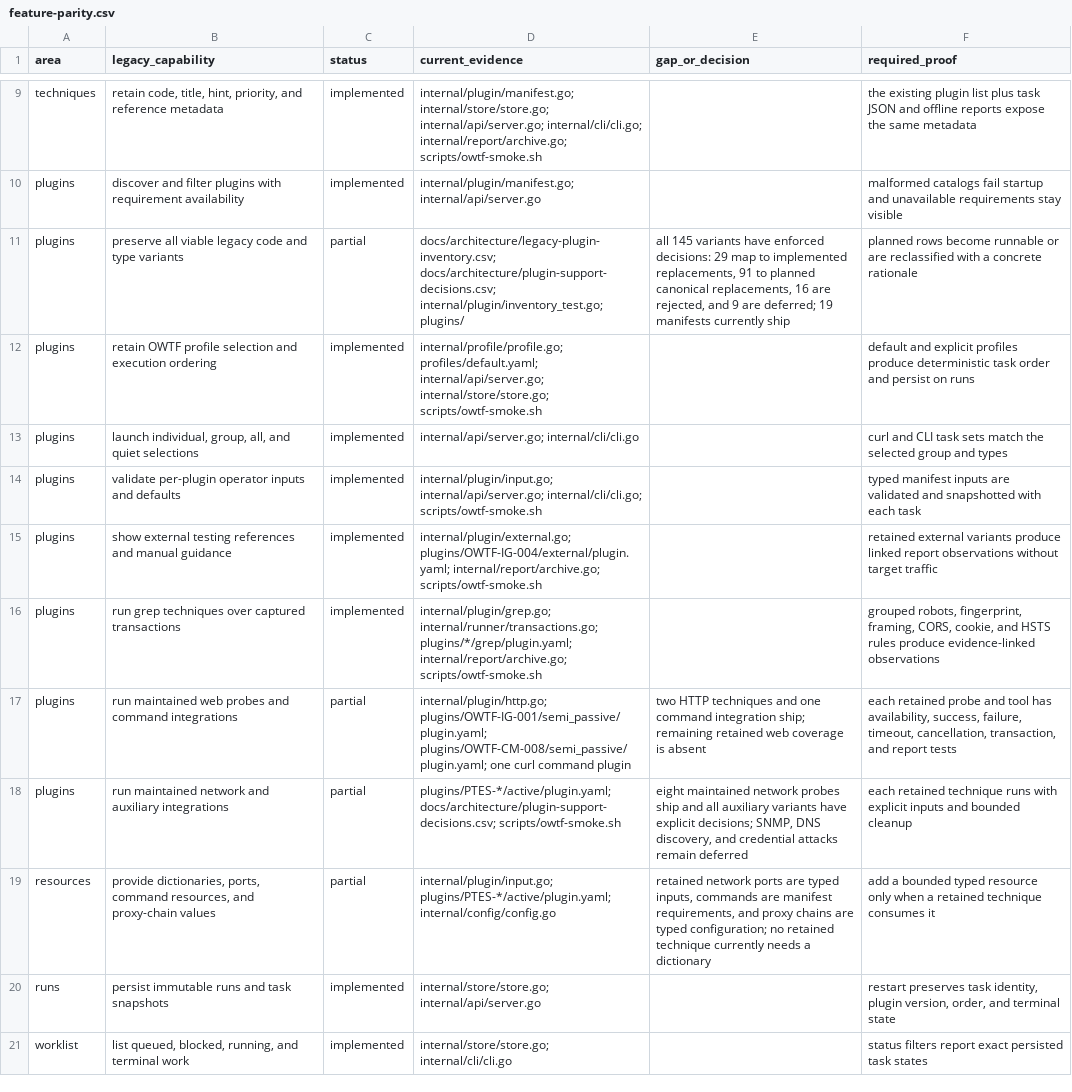
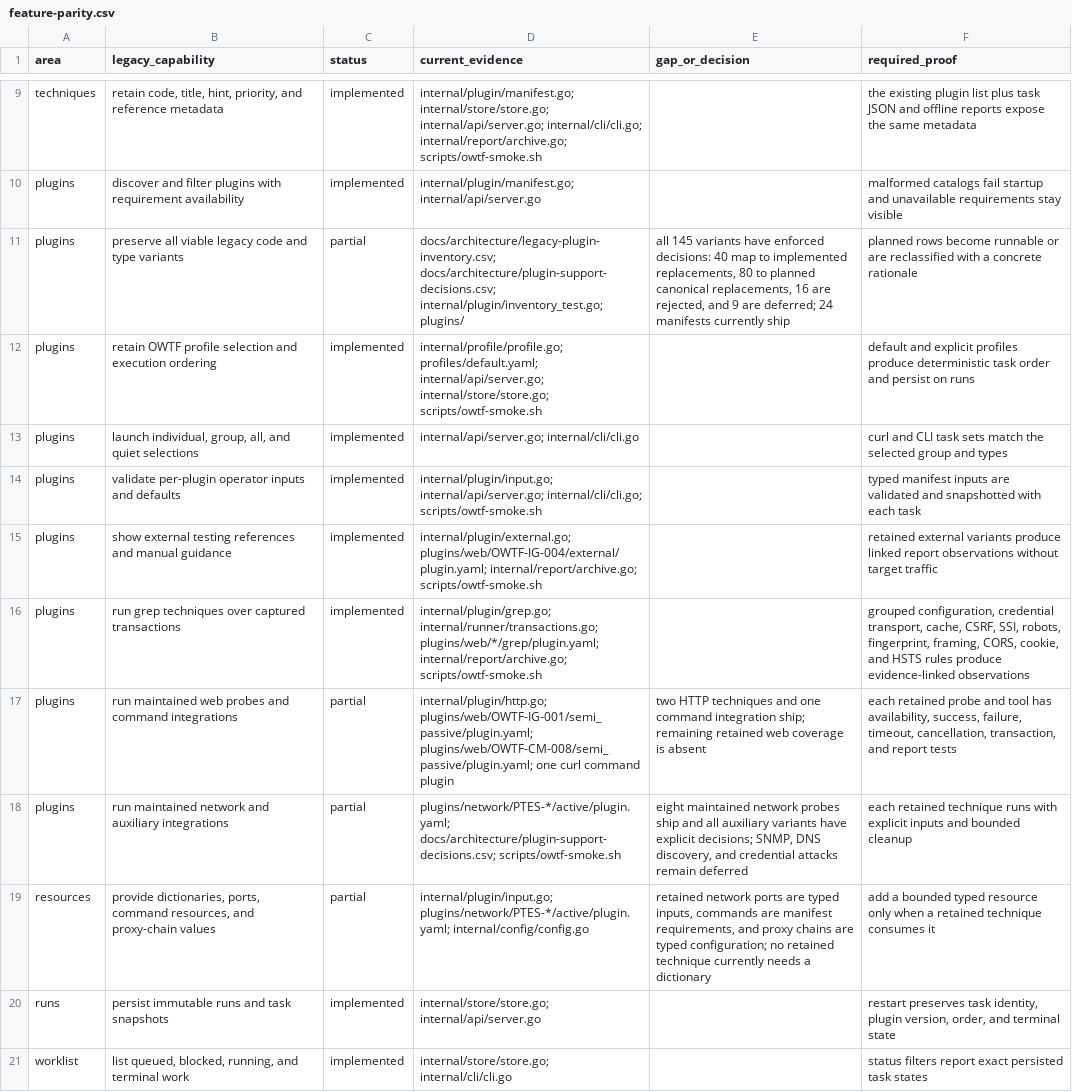
Before and after one commit to owtf/owtf, a CSV file: docs/architecture/feature-parity.csv, drawn as a sheet; only a part is shown, gaps mark what is left out.

Commit message:
feat: organize and extend plugin catalog

```diff
--- a/docs/architecture/feature-parity.csv
+++ b/docs/architecture/feature-parity.csv
@@ -10,3 +10,3 @@ techniques,"retain code, title, hint, priority, and reference metadata",implemen
 plugins,"discover and filter plugins with requirement availability",implemented,"internal/plugin/manifest.go; internal/api/server.go","","malformed catalogs fail startup and unavailable requirements stay visible"
-plugins,"preserve all viable legacy code and type variants",partial,"docs/architecture/legacy-plugin-inventory.csv; docs/architecture/plugin-support-decisions.csv; internal/plugin/inventory_test.go; plugins/","all 145 variants have enforced decisions: 29 map to implemented replacements, 91 to planned canonical replacements, 16 are rejected, and 9 are deferred; 19 manifests currently ship","planned rows become runnable or are reclassified with a concrete rationale"
+plugins,"preserve all viable legacy code and type variants",partial,"docs/architecture/legacy-plugin-inventory.csv; docs/architecture/plugin-support-decisions.csv; internal/plugin/inventory_test.go; plugins/","all 145 variants have enforced decisions: 40 map to implemented replacements, 80 to planned canonical replacements, 16 are rejected, and 9 are deferred; 24 manifests currently ship","planned rows become runnable or are reclassified with a concrete rationale"
 plugins,"retain OWTF profile selection and execution ordering",implemented,"internal/profile/profile.go; profiles/default.yaml; internal/api/server.go; internal/store/store.go; scripts/owtf-smoke.sh","","default and explicit profiles produce deterministic task order and persist on runs"
@@ -14,7 +14,7 @@ plugins,"launch individual, group, all, and quiet selections",implemented,"inter
 plugins,"validate per-plugin operator inputs and defaults",implemented,"internal/plugin/input.go; internal/api/server.go; internal/cli/cli.go; scripts/owtf-smoke.sh","","typed manifest inputs are validated and snapshotted with each task"
-plugins,"show external testing references and manual guidance",implemented,"internal/plugin/external.go; plugins/OWTF-IG-004/external/plugin.yaml; internal/report/archive.go; scripts/owtf-smoke.sh","","retained external variants produce linked report observations without target traffic"
-plugins,"run grep techniques over captured transactions",implemented,"internal/plugin/grep.go; internal/runner/transactions.go; plugins/*/grep/plugin.yaml; internal/report/archive.go; scripts/owtf-smoke.sh","","grouped robots, fingerprint, framing, CORS, cookie, and HSTS rules produce evidence-linked observations"
-plugins,"run maintained web probes and command integrations",partial,"internal/plugin/http.go; plugins/OWTF-IG-001/semi_passive/plugin.yaml; plugins/OWTF-CM-008/semi_passive/plugin.yaml; one curl command plugin","two HTTP techniques and one command integration ship; remaining retained web coverage is absent","each retained probe and tool has availability, success, failure, timeout, cancellation, transaction, and report tests"
-plugins,"run maintained network and auxiliary integrations",partial,"plugins/PTES-*/active/plugin.yaml; docs/architecture/plugin-support-decisions.csv; scripts/owtf-smoke.sh","eight maintained network probes ship and all auxiliary variants have explicit decisions; SNMP, DNS discovery, and credential attacks remain deferred","each retained technique runs with explicit inputs and bounded cleanup"
-resources,"provide dictionaries, ports, command resources, and proxy-chain values",partial,"internal/plugin/input.go; plugins/PTES-*/active/plugin.yaml; internal/config/config.go","retained network ports are typed inputs, commands are manifest requirements, and proxy chains are typed configuration; no retained technique currently needs a dictionary","add a bounded typed resource only when a retained technique consumes it"
+plugins,"show external testing references and manual guidance",implemented,"internal/plugin/external.go; plugins/web/OWTF-IG-004/external/plugin.yaml; internal/report/archive.go; scripts/owtf-smoke.sh","","retained external variants produce linked report observations without target traffic"
+plugins,"run grep techniques over captured transactions",implemented,"internal/plugin/grep.go; internal/runner/transactions.go; plugins/web/*/grep/plugin.yaml; internal/report/archive.go; scripts/owtf-smoke.sh","","grouped configuration, credential transport, cache, CSRF, SSI, robots, fingerprint, framing, CORS, cookie, and HSTS rules produce evidence-linked observations"
+plugins,"run maintained web probes and command integrations",partial,"internal/plugin/http.go; plugins/web/OWTF-IG-001/semi_passive/plugin.yaml; plugins/web/OWTF-CM-008/semi_passive/plugin.yaml; one curl command plugin","two HTTP techniques and one command integration ship; remaining retained web coverage is absent","each retained probe and tool has availability, success, failure, timeout, cancellation, transaction, and report tests"
+plugins,"run maintained network and auxiliary integrations",partial,"plugins/network/PTES-*/active/plugin.yaml; docs/architecture/plugin-support-decisions.csv; scripts/owtf-smoke.sh","eight maintained network probes ship and all auxiliary variants have explicit decisions; SNMP, DNS discovery, and credential attacks remain deferred","each retained technique runs with explicit inputs and bounded cleanup"
+resources,"provide dictionaries, ports, command resources, and proxy-chain values",partial,"internal/plugin/input.go; plugins/network/PTES-*/active/plugin.yaml; internal/config/config.go","retained network ports are typed inputs, commands are manifest requirements, and proxy chains are typed configuration; no retained technique currently needs a dictionary","add a bounded typed resource only when a retained technique consumes it"
 runs,"persist immutable runs and task snapshots",implemented,"internal/store/store.go; internal/api/server.go","","restart preserves task identity, plugin version, order, and terminal state"
```
Also changed, not shown: docs/architecture/plugin-support-decisions.csv, 32 other files.
